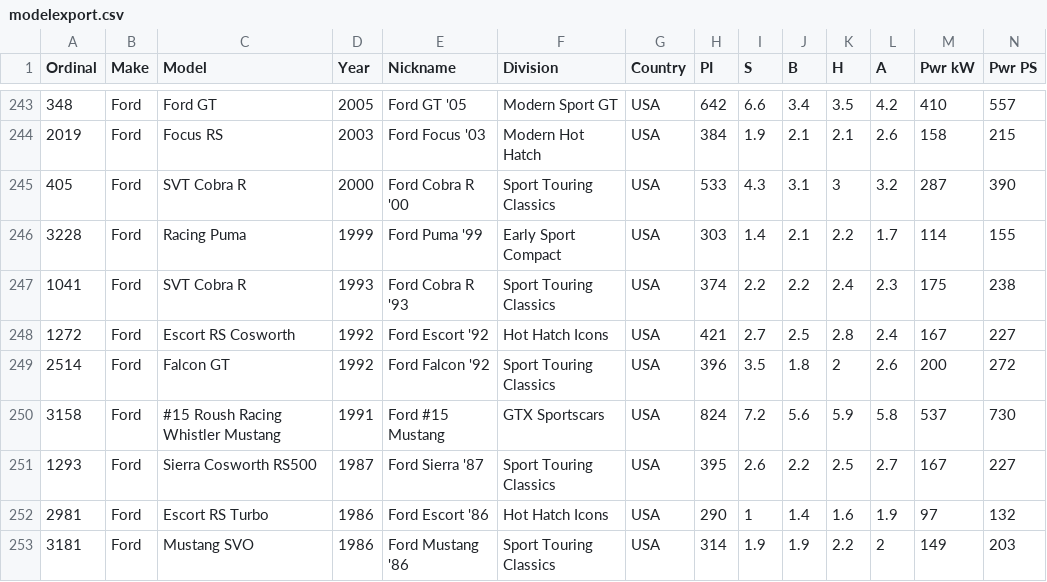
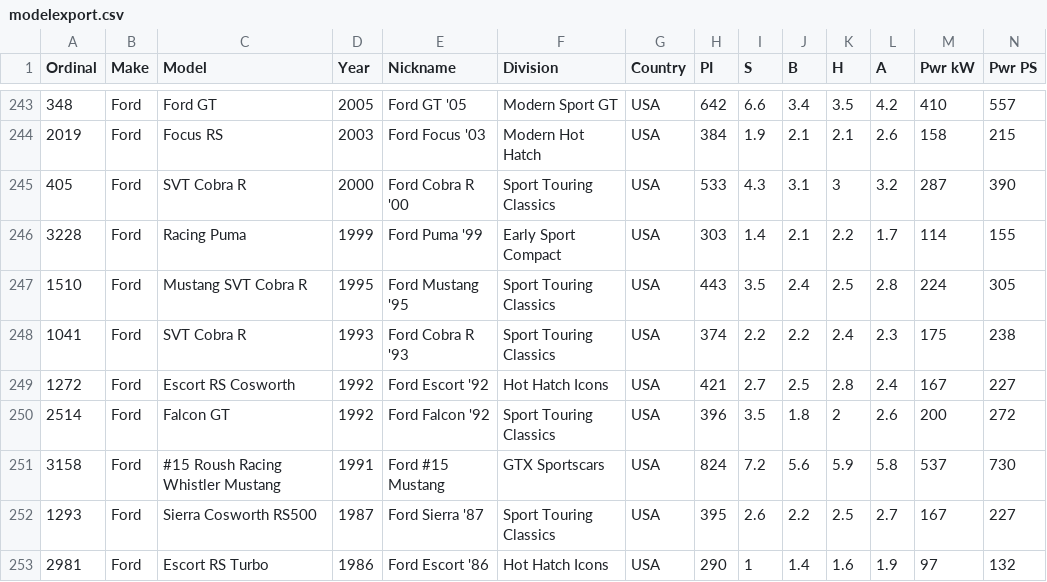
Before and after one commit to AmiralPatate/FM23Data, a CSV file: modelexport.csv, drawn as a sheet; only a part is shown, gaps mark what is left out; the shorter side is filled out with more unchanged rows; rows hold the shown columns only; the diff names each change by its address in the sheet, - before the commit and + after, or states it on an @@ line.

Commit message:
Automatic data update 24-11-01@11:56

```diff
--- a/modelexport.csv
+++ b/modelexport.csv
+row 247: 1510 | Ford | Mustang SVT Cobra R | 1995 | Ford Mustang '95 | Sport Touring Classics | USA | 443 | 3.5 | 2.4 | 2.5 | 2.8 | 224 | 305
```
